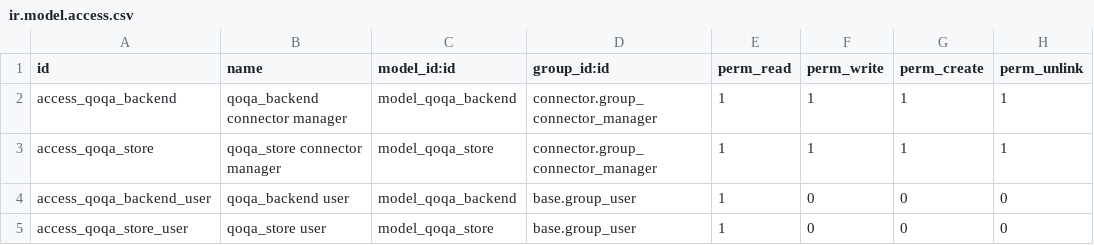
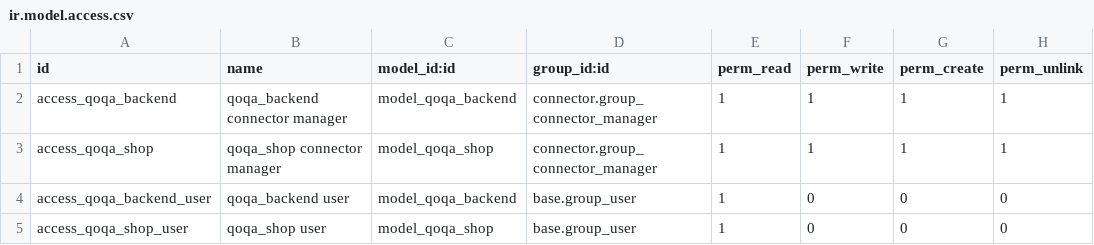
Before and after one commit to camptocamp/account-reconcile, a CSV file: specific_parts/specific-addons/connector_qoqa/security/ir.model.access.csv, drawn as a sheet.

Commit message:
[FIX] rename qoqa.store to qoqa.shop in the security accesses file

```diff
--- a/specific_parts/specific-addons/connector_qoqa/security/ir.model.access.csv
+++ b/specific_parts/specific-addons/connector_qoqa/security/ir.model.access.csv
@@ -2,4 +2,4 @@
 "access_qoqa_backend","qoqa_backend connector manager","model_qoqa_backend","connector.group_connector_manager",1,1,1,1
-"access_qoqa_store","qoqa_store connector manager","model_qoqa_store","connector.group_connector_manager",1,1,1,1
+"access_qoqa_shop","qoqa_shop connector manager","model_qoqa_shop","connector.group_connector_manager",1,1,1,1
 "access_qoqa_backend_user","qoqa_backend user","model_qoqa_backend","base.group_user",1,0,0,0
-"access_qoqa_store_user","qoqa_store user","model_qoqa_store","base.group_user",1,0,0,0
+"access_qoqa_shop_user","qoqa_shop user","model_qoqa_shop","base.group_user",1,0,0,0
```
